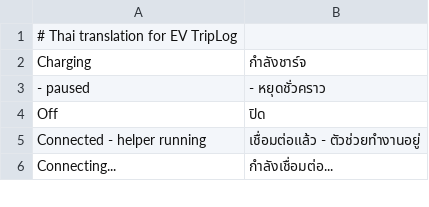
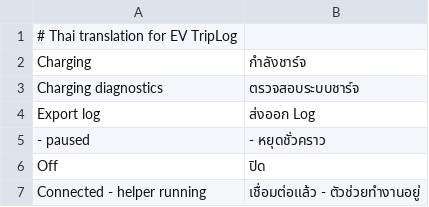
Before and after one commit to 0xsacool/Trip-Recorder-TH, a TSV file: assets/th.tsv, drawn as a sheet; only a part is shown; the shorter side is filled out with more unchanged rows.

Commit message:
Fix charging history and add Silver Carbon day themes
Detect AC/DC charging from sustained negative battery power and SOC growth when charging signals are unavailable. Improve provider recovery and export charging diagnostics. Add silver twill carbon surfaces to all eight performance day cockpits while preserving night and Classic. Expand regression tests.

```diff
--- a/assets/th.tsv
+++ b/assets/th.tsv
@@ -2,2 +2,4 @@
 Charging	กำลังชาร์จ
+Charging diagnostics	ตรวจสอบระบบชาร์จ
+Export log	ส่งออก Log
  - paused	 - หยุดชั่วคราว
```
Also changed, not shown: assets/ar.tsv, assets/ru.tsv, 12 other files.
